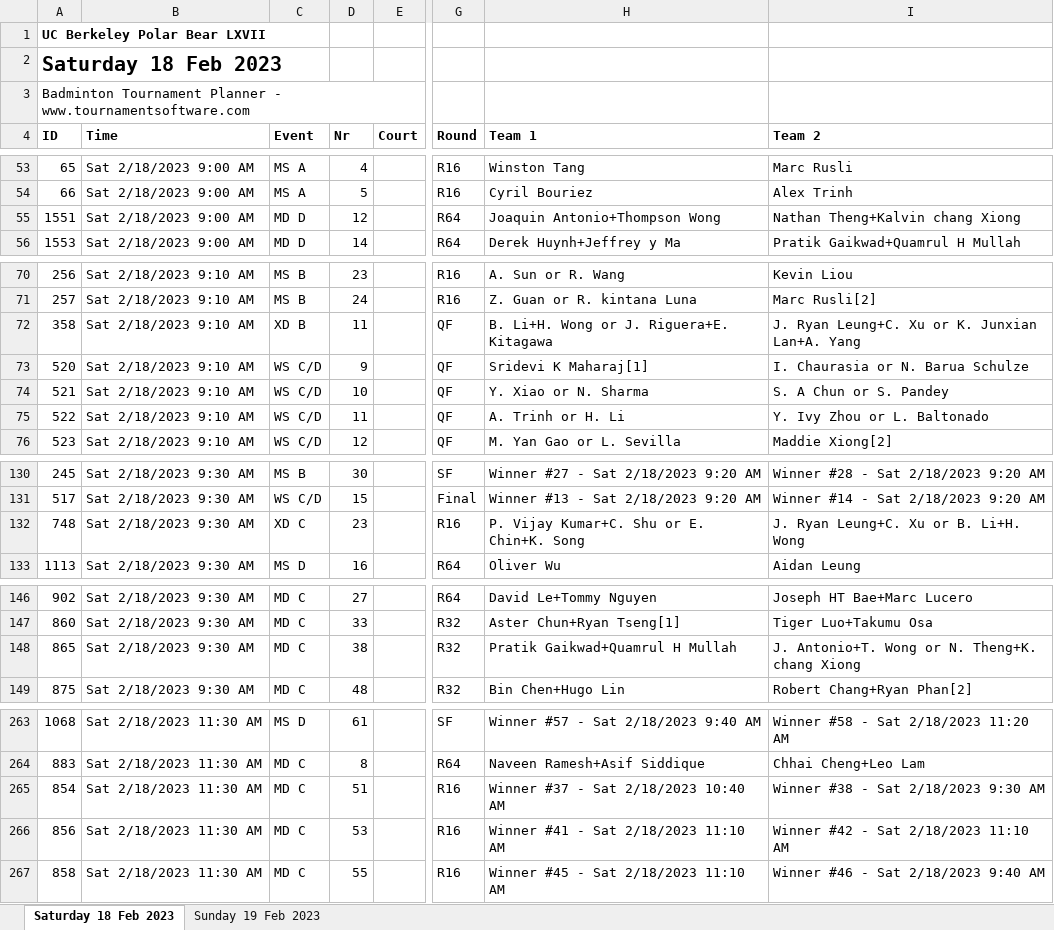
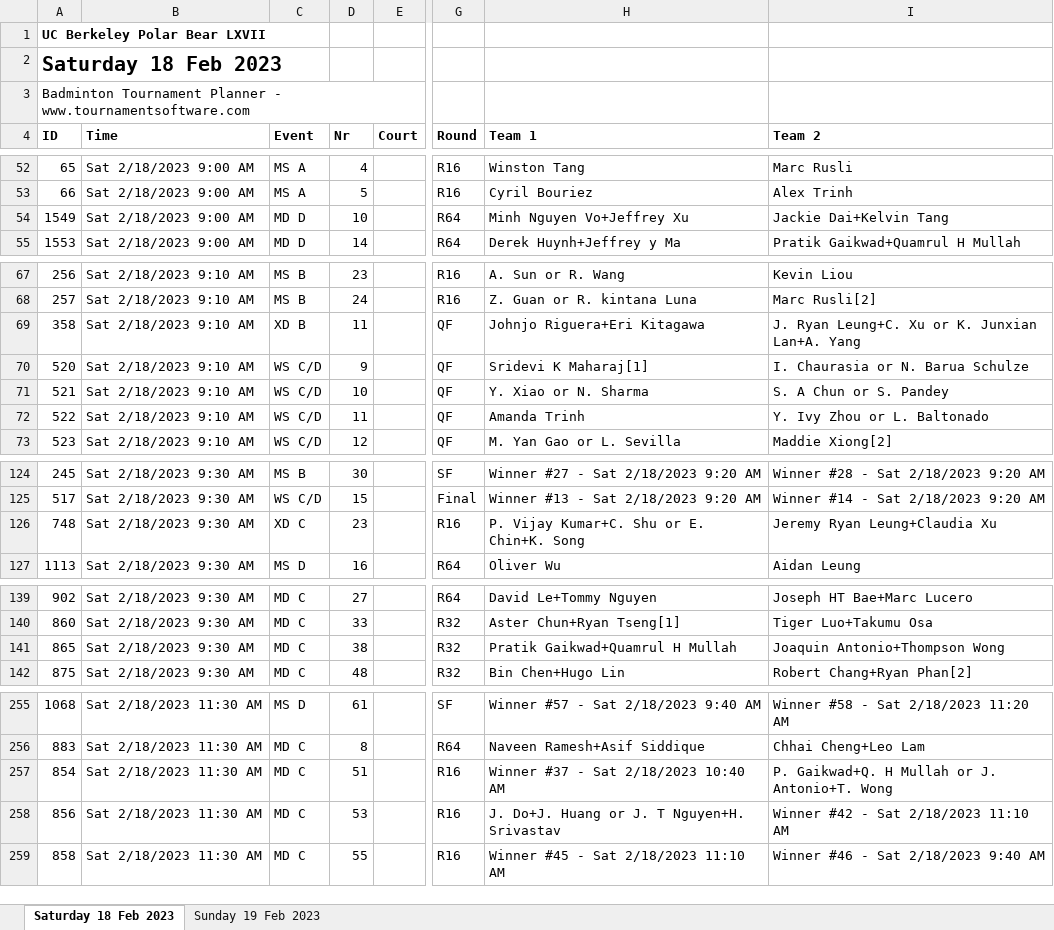
Before and after one commit to cal-badminton/tourney-schedule, an Excel workbook: src/Matches-of-UC-Berkeley-Polar-Bear-LXVII.xlsx, sheet Saturday 18 Feb 2023, drawn as a sheet; only a part is shown, gaps mark what is left out; values as stored, in another font and other column widths than the file's, no borders; addresses are those after the commit; the diff covers the shown part only; the diff names each change by its address in the sheet, - before the commit and + after, or states it on an @@ line.

```diff
--- a/src/Matches-of-UC-Berkeley-Polar-Bear-LXVII.xlsx (sheet Saturday 18 Feb 2023)
+++ b/src/Matches-of-UC-Berkeley-Polar-Bear-LXVII.xlsx (sheet Saturday 18 Feb 2023)
-A54 (ID): 1551
+A54 (ID): 1549
-D54 (Nr): 12
+D54 (Nr): 10
-H54 (Team 1): Joaquin Antonio+Thompson Wong
+H54 (Team 1): Minh Nguyen Vo+Jeffrey Xu
-I54 (Team 2): Nathan Theng+Kalvin chang Xiong
+I54 (Team 2): Jackie Dai+Kelvin Tang
-H69 (Team 1): B. Li+H. Wong or J. Riguera+E. Kitagawa
+H69 (Team 1): Johnjo Riguera+Eri Kitagawa
-H72 (Team 1): A. Trinh or H. Li
+H72 (Team 1): Amanda Trinh
-I126 (Team 2): J. Ryan Leung+C. Xu or B. Li+H. Wong
+I126 (Team 2): Jeremy Ryan Leung+Claudia Xu
-I141 (Team 2): J. Antonio+T. Wong or N. Theng+K. chang Xiong
+I141 (Team 2): Joaquin Antonio+Thompson Wong
-I257 (Team 2): Winner #38 - Sat 2/18/2023 9:30 AM
+I257 (Team 2): P. Gaikwad+Q. H Mullah or J. Antonio+T. Wong
-H258 (Team 1): Winner #41 - Sat 2/18/2023 11:10 AM
+H258 (Team 1): J. Do+J. Huang or J. T Nguyen+H. Srivastav
```
Also changed, not shown: 1 added row, 9 removed rows and 8 edited cells elsewhere in this sheet, sheet Sunday 19 Feb 2023, 2 other files.
